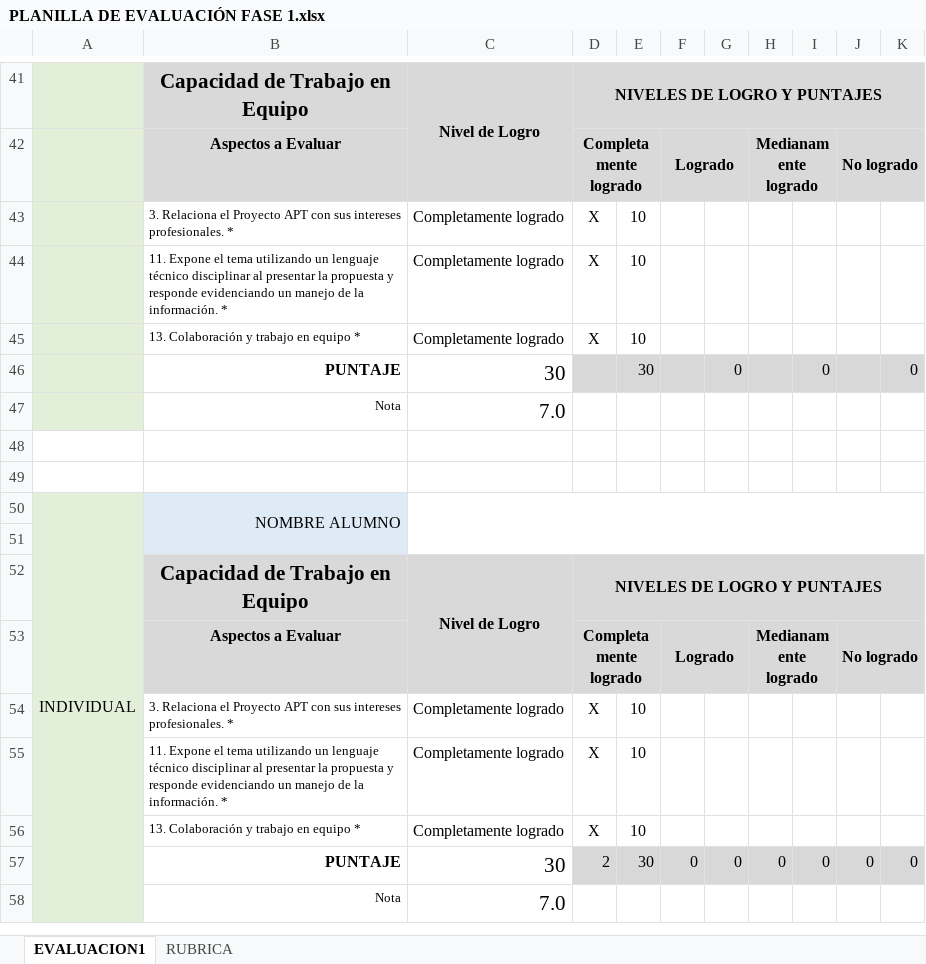
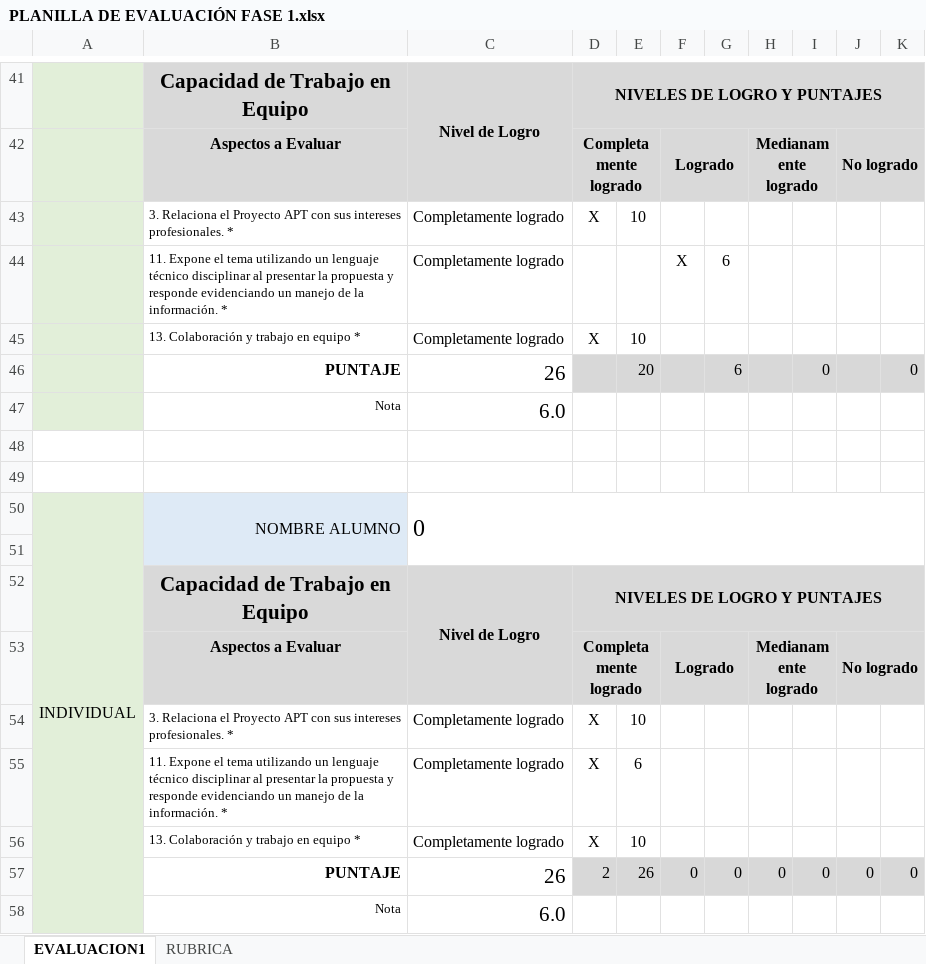
Before and after one commit to maxileiva/Capstone_Maximiliano_Leiva, an Excel workbook: FASE 1/Evidencias_Grupales/PLANILLA DE EVALUACIÓN FASE 1.xlsx, sheet EVALUACION1, drawn as a sheet; only a part is shown, gaps mark what is left out; values as stored, in another font and other column widths than the file's, no borders; charts and pictures and conditional formats not drawn; removed rows and columns are numbered as before the commit, all else as after; the diff covers the shown part only; the diff names each change by its address in the sheet, - before the commit and + after, or states it on an @@ line.

```diff
--- a/FASE 1/Evidencias_Grupales/PLANILLA DE EVALUACIÓN FASE 1.xlsx (sheet EVALUACION1)
+++ b/FASE 1/Evidencias_Grupales/PLANILLA DE EVALUACIÓN FASE 1.xlsx (sheet EVALUACION1)
-row 44:  | 11. Expone el tema utilizando un lenguaje técnico disciplinar al presentar la propuesta y responde evidenciando un manejo de la información. * | Completamente logrado | X | 10
+row 44:  | 11. Expone el tema utilizando un lenguaje técnico disciplinar al presentar la propuesta y responde evidenciando un manejo de la información. * | Completamente logrado |  |  | X | 6
-C46: 30
+C46: 26
-E46: 30
+E46: 20
-G46: 0
+G46: 6
-C47: 7.0
+C47: 6.0
-C50: (empty)
+C50: 0
-E55: 10
+E55: 6
-C57: 30
+C57: 26
-E57: 30
+E57: 26
-C58: 7.0
+C58: 6.0
```
Also changed, not shown: 11 added rows, 11 removed rows and 10 edited cells elsewhere in this sheet, formulas that keep their value, charts or pictures.
